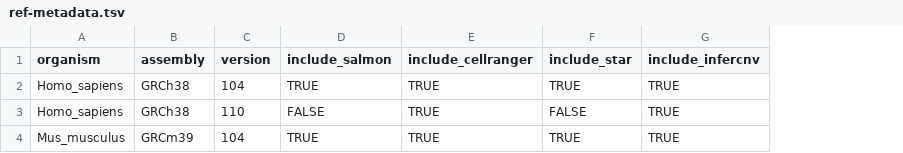
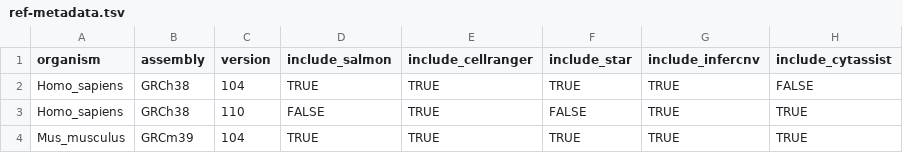
Before and after one commit to AlexsLemonade/scpca-nf, a TSV file: references/ref-metadata.tsv, drawn as a sheet; the diff names each change by its address in the sheet, - before the commit and + after, or states it on an @@ line.

Commit message:
get probe files into references json, temporarily using a different bucket until they can be placed into scpca-nf-references

```diff
--- a/references/ref-metadata.tsv
+++ b/references/ref-metadata.tsv
+column H (include_cytassist), rows 2-4: FALSE | TRUE | TRUE
```
Also changed, not shown: 3 other files.
